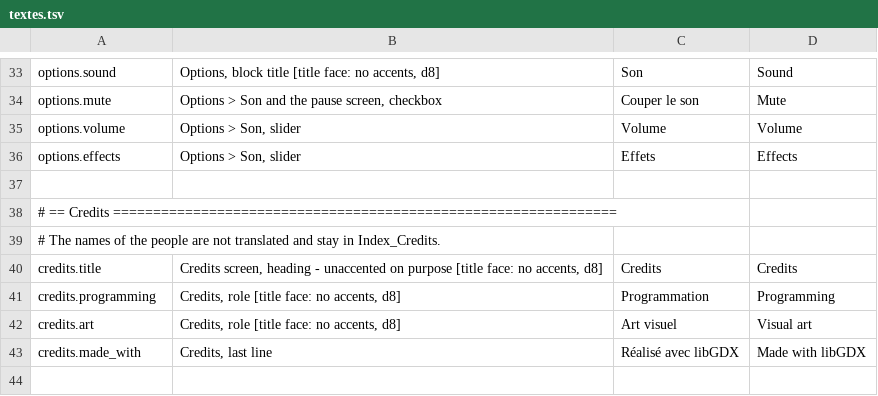
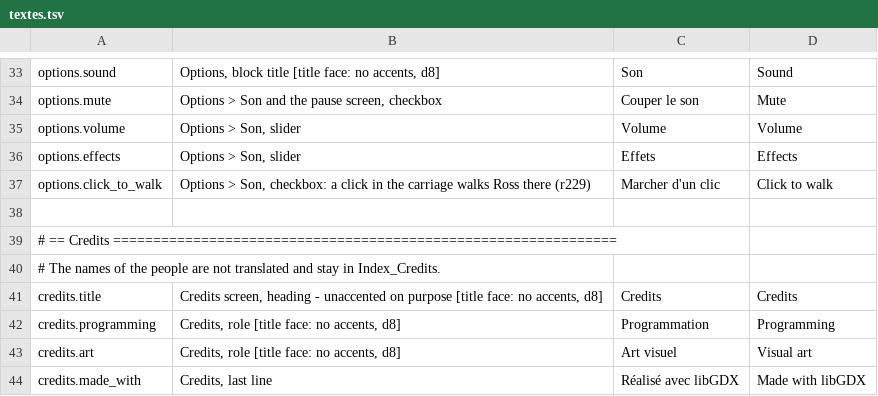
Before and after one commit to JavaKhanStudio/OnBoard_GJ_2019, a TSV file: desktop/assets/i18n/textes.tsv, drawn as a sheet; only a part is shown, gaps mark what is left out; the shorter side is filled out with more unchanged rows; the diff names each change by its address in the sheet, - before the commit and + after, or states it on an @@ line.

```diff
--- a/desktop/assets/i18n/textes.tsv
+++ b/desktop/assets/i18n/textes.tsv
+row 37: options.click_to_walk | Options > Son, checkbox: a click in the carriage walks Ross there (r229) | Marcher d'un clic | Click to walk
```
Also changed, not shown: 16 other files.
